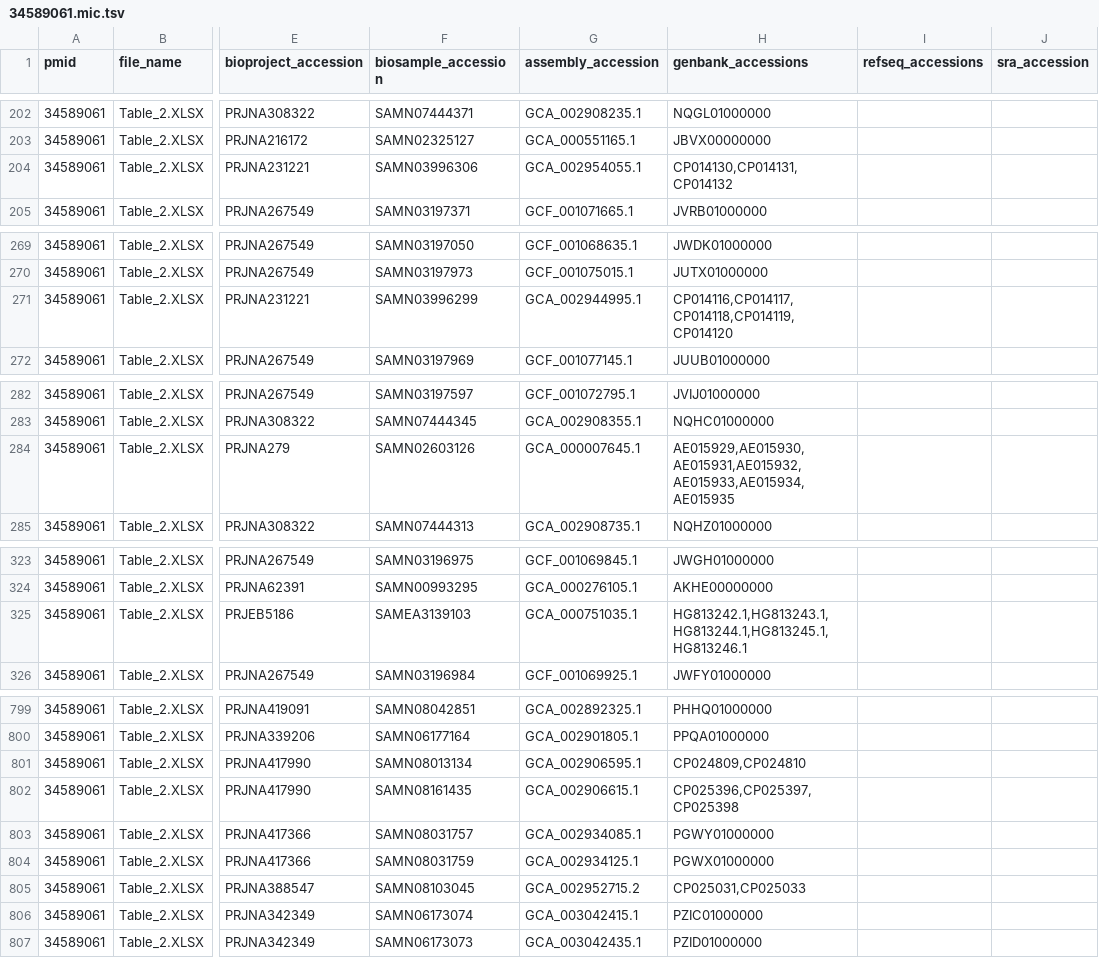
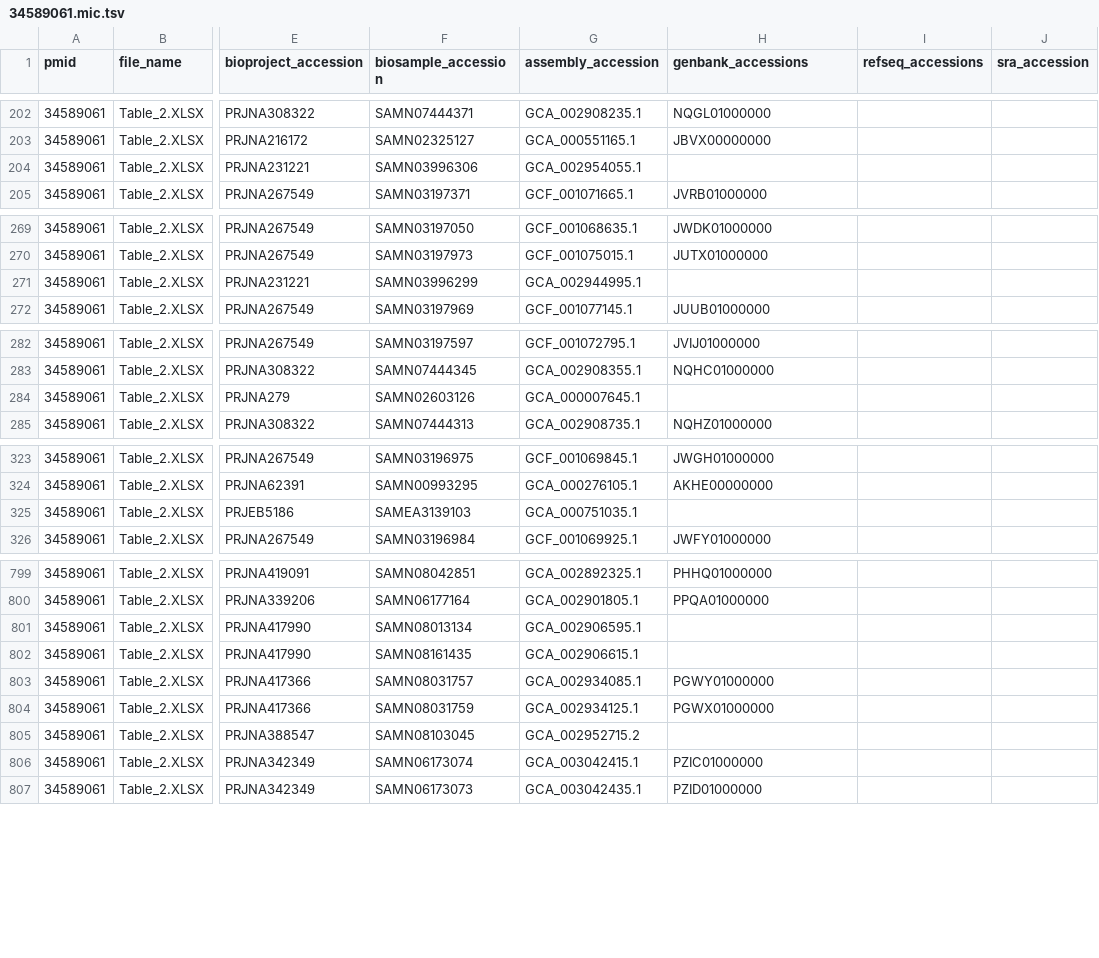
Before and after one commit to NIAID-BRC-Codeathons/amr-evidence-extraction, a TSV file: data/andrew_ast/34589061.mic.tsv, drawn as a sheet; only a part is shown, gaps mark what is left out; the diff covers the shown part only; the diff names each change by its address in the sheet, - before the commit and + after, or states it on an @@ line.

Commit message:
Update AST data in data/andrew_ast

```diff
--- a/data/andrew_ast/34589061.mic.tsv
+++ b/data/andrew_ast/34589061.mic.tsv
-H204 (genbank_accessions): CP014130,CP014131,CP014132
+H204 (genbank_accessions): (empty)
-H271 (genbank_accessions): CP014116,CP014117,CP014118,CP014119,CP014120
+H271 (genbank_accessions): (empty)
-H284 (genbank_accessions): AE015929,AE015930,AE015931,AE015932,AE015933,AE015934,AE015935
+H284 (genbank_accessions): (empty)
-H325 (genbank_accessions): HG813242.1,HG813243.1,HG813244.1,HG813245.1,HG813246.1
+H325 (genbank_accessions): (empty)
-H801 (genbank_accessions): CP024809,CP024810
+H801 (genbank_accessions): (empty)
-H802 (genbank_accessions): CP025396,CP025397,CP025398
+H802 (genbank_accessions): (empty)
-H805 (genbank_accessions): CP025031,CP025033
+H805 (genbank_accessions): (empty)
```
Also changed, not shown: 5 edited cells elsewhere in this file, data/andrew_ast/25038069.mic.tsv, 5 other files.
